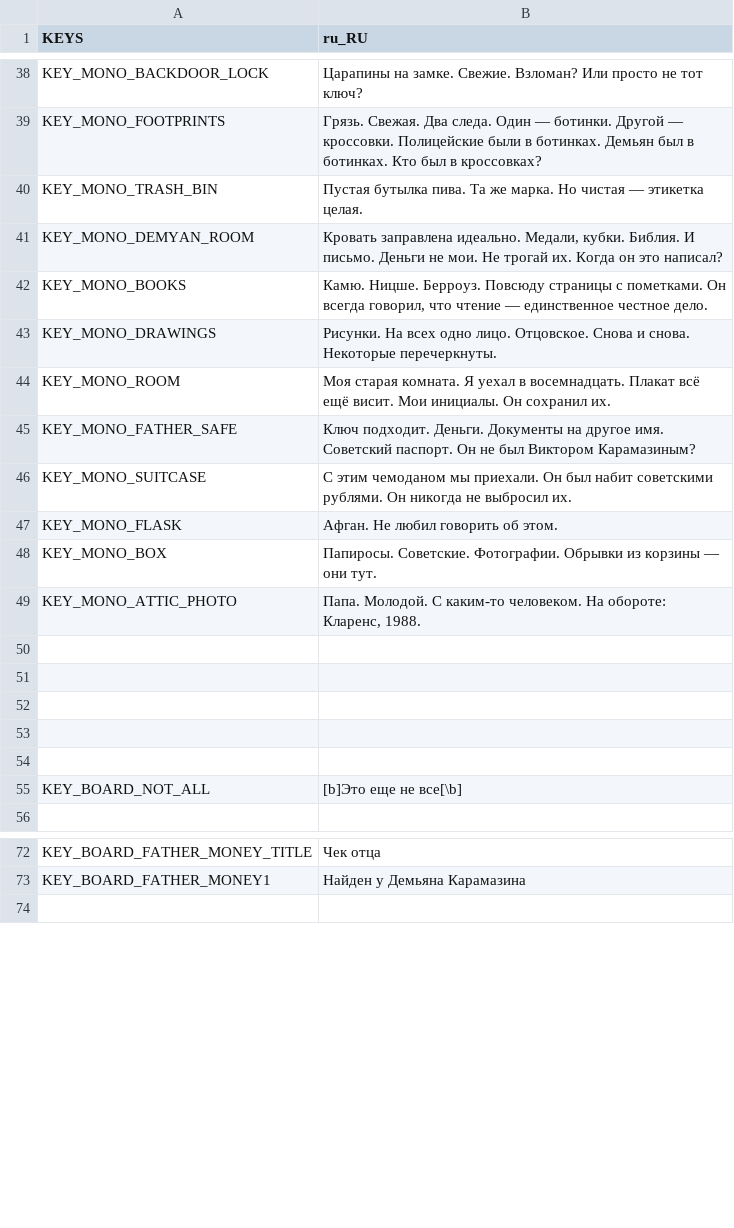
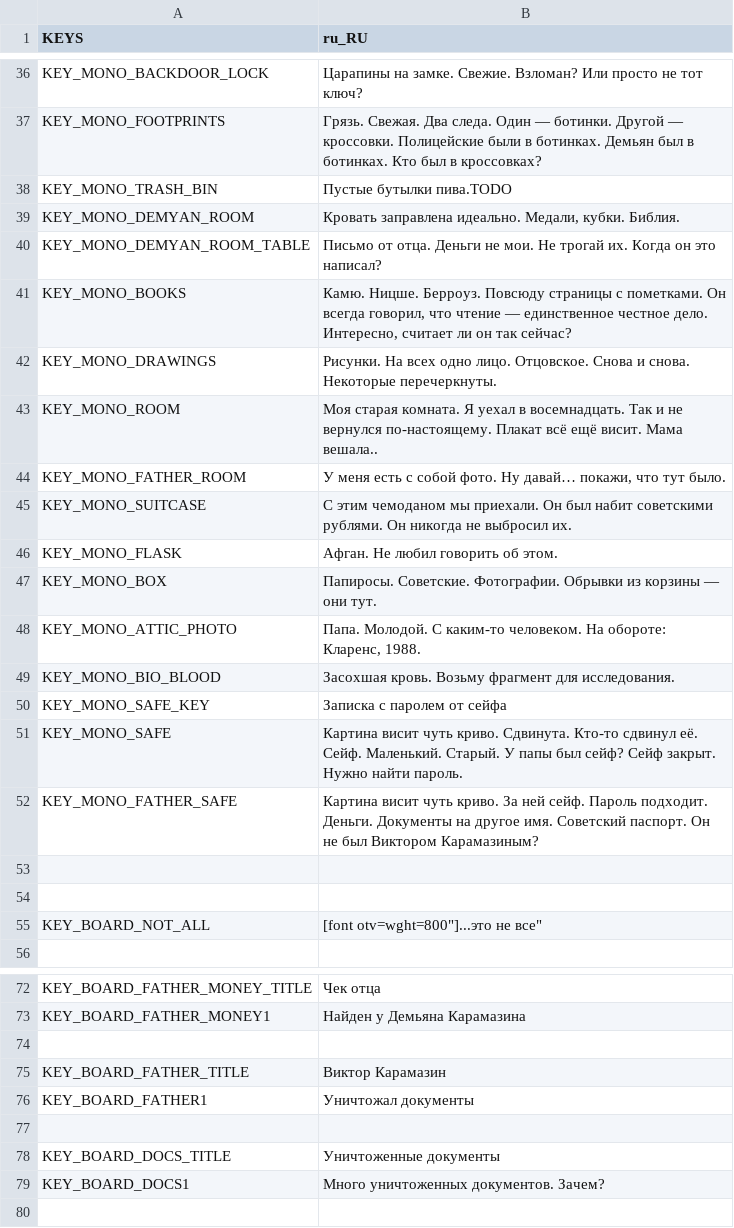
Before and after one commit to Kaiva-Morphin/carx_jam, a CSV file: assets/locale/locale.csv, drawn as a sheet; only a part is shown, gaps mark what is left out; the diff covers the shown part only.

```diff
--- a/assets/locale/locale.csv
+++ b/assets/locale/locale.csv
@@ -39,8 +37,9 @@ KEY_MONO_BACKDOOR_LOCK, "Царапины на замке. Свежие. Взл
 KEY_MONO_FOOTPRINTS, "Грязь. Свежая. Два следа. Один — ботинки. Другой — кроссовки. Полицейские были в ботинках. Демьян был в ботинках. Кто был в кроссовках?"
-KEY_MONO_TRASH_BIN, "Пустая бутылка пива. Та же марка. Но чистая — этикетка целая."
-KEY_MONO_DEMYAN_ROOM, "Кровать заправлена идеально. Медали, кубки. Библия. И письмо. Деньги не мои. Не трогай их. Когда он это написал?"
-KEY_MONO_BOOKS, "Камю. Ницше. Берроуз. Повсюду страницы с пометками. Он всегда говорил, что чтение — единственное честное дело."
+KEY_MONO_TRASH_BIN, "Пустые бутылки пива.TODO"
+KEY_MONO_DEMYAN_ROOM, "Кровать заправлена идеально. Медали, кубки. Библия."
+KEY_MONO_DEMYAN_ROOM_TABLE, "Письмо от отца. Деньги не мои. Не трогай их. Когда он это написал?"
+KEY_MONO_BOOKS, "Камю. Ницше. Берроуз. Повсюду страницы с пометками. Он всегда говорил, что чтение — единственное честное дело. Интересно, считает ли он так сейчас?"
 KEY_MONO_DRAWINGS, "Рисунки. На всех одно лицо. Отцовское. Снова и снова. Некоторые перечеркнуты."
-KEY_MONO_ROOM, "Моя старая комната. Я уехал в восемнадцать. Плакат всё ещё висит. Мои инициалы. Он сохранил их."
-KEY_MONO_FATHER_SAFE, "Ключ подходит. Деньги. Документы на другое имя. Советский паспорт. Он не был Виктором Карамазиным?"
+KEY_MONO_ROOM, "Моя старая комната. Я уехал в восемнадцать. Так и не вернулся по-настоящему. Плакат всё ещё висит. Мама вешала.."
+KEY_MONO_FATHER_ROOM,"У меня есть с собой фото. Ну давай… покажи, что тут было."
 KEY_MONO_SUITCASE, "С этим чемоданом мы приехали. Он был набит советскими рублями. Он никогда не выбросил их."
@@ -49,8 +48,9 @@ KEY_MONO_BOX, "Папиросы. Советские. Фотографии. Об
 KEY_MONO_ATTIC_PHOTO, "Папа. Молодой. С каким-то человеком. На обороте: Кларенс, 1988."
+KEY_MONO_BIO_BLOOD, "Засохшая кровь. Возьму фрагмент для исследования."
+KEY_MONO_SAFE_KEY,"Записка с паролем от сейфа"
+KEY_MONO_SAFE, "Картина висит чуть криво. Сдвинута. Кто-то сдвинул её. Сейф. Маленький. Старый. У папы был сейф? Сейф закрыт. Нужно найти пароль."
+KEY_MONO_FATHER_SAFE, "Картина висит чуть криво. За ней сейф. Пароль подходит. Деньги. Документы на другое имя. Советский паспорт. Он не был Виктором Карамазиным?"
 
 
-
-
-
-KEY_BOARD_NOT_ALL,"[b]Это еще не все[\b]"
+KEY_BOARD_NOT_ALL,"[font otv="wght=800"]...это не все"
 
@@ -73,2 +73,8 @@ KEY_BOARD_FATHER_MONEY_TITLE,"Чек отца"
 KEY_BOARD_FATHER_MONEY1,"Найден у Демьяна Карамазина"
+
+KEY_BOARD_FATHER_TITLE,"Виктор Карамазин"
+KEY_BOARD_FATHER1,"Уничтожал документы"
+
+KEY_BOARD_DOCS_TITLE,"Уничтоженные документы"
+KEY_BOARD_DOCS1,"Много уничтоженных документов. Зачем?"
 
```
Also changed, not shown: 23 added rows, 11 removed rows, 4 moved rows and 9 edited cells elsewhere in this file, 25 other files.
